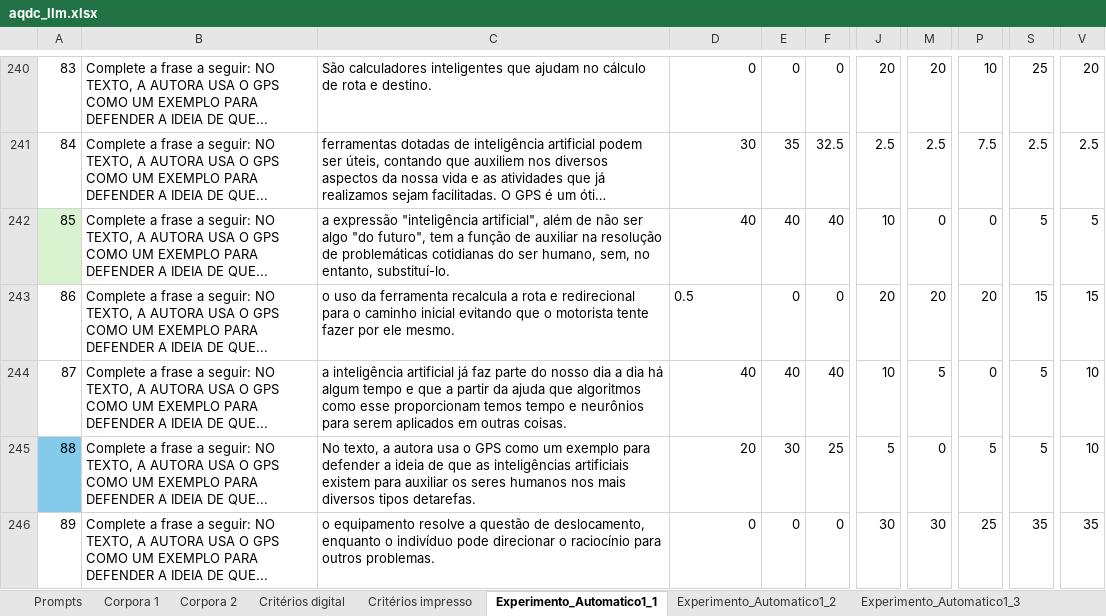
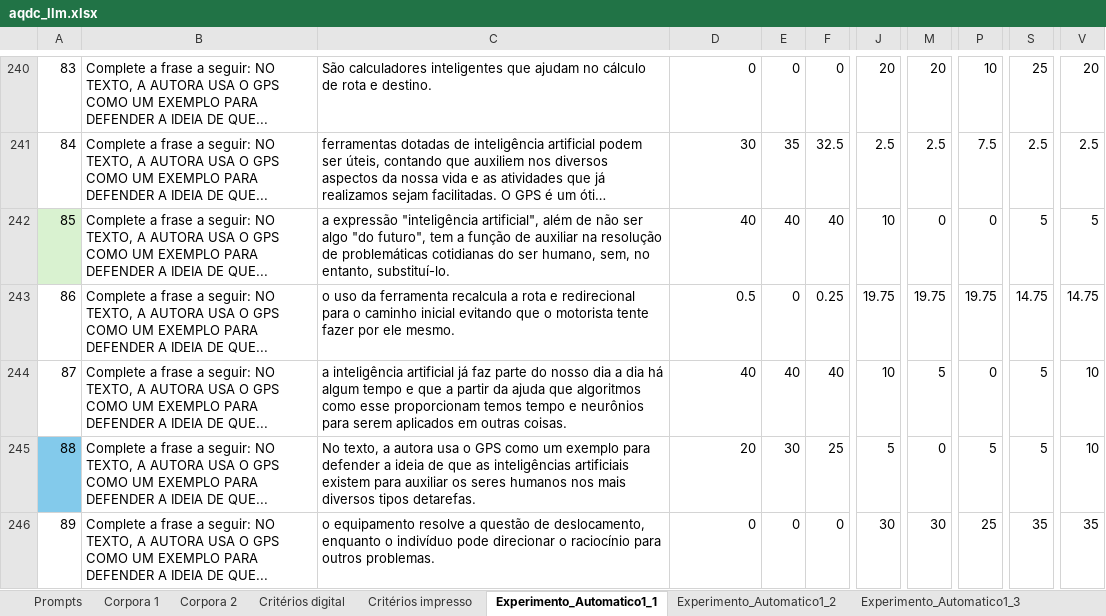
Before and after one commit to osmarbraz/aqdc_lmm, an Excel workbook: aqdc_llm.xlsx, sheet Experimento_Automatico1_1, drawn as a sheet; only a part is shown, gaps mark what is left out; long unchanged cells end in …; values as stored, in another font and other column widths than the file's, no borders; charts and pictures and table styles not drawn; the diff covers the shown part only; the diff names each change by its address in the sheet, - before the commit and + after, or states it on an @@ line.

```diff
--- a/aqdc_llm.xlsx (sheet Experimento_Automatico1_1)
+++ b/aqdc_llm.xlsx (sheet Experimento_Automatico1_1)
-D243 alignment: left
+D243 alignment: right
-F243: 0
+F243: 0.25
-J243: 20
+J243: 19.75
-M243: 20
+M243: 19.75
-P243: 20
+P243: 19.75
-S243: 15
+S243: 14.75
-V243: 15
+V243: 14.75
```
Also changed, not shown: 31 edited cells and cell formats elsewhere in this sheet, sheet Experimento_Automatico1_2, sheet Experimento_Automatico1_3.
